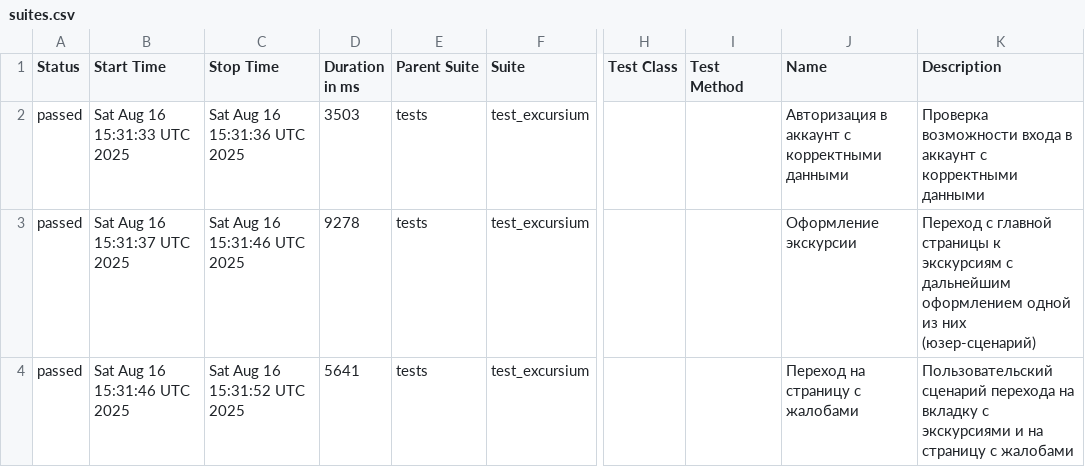
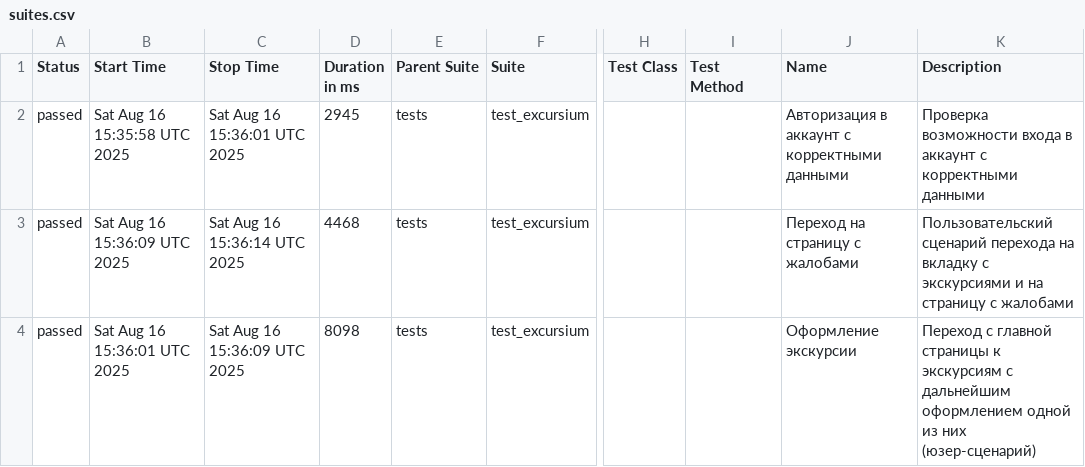
Before and after one commit to AlbertMaratovich/Excursium_project, a CSV file: data/suites.csv, drawn as a sheet; only a part is shown, gaps mark what is left out; the diff names each change by its address in the sheet, - before the commit and + after, or states it on an @@ line.

```diff
--- a/data/suites.csv
+++ b/data/suites.csv
-B2 (Start Time): Sat Aug 16 15:31:33 UTC 2025
+B2 (Start Time): Sat Aug 16 15:35:58 UTC 2025
-C2 (Stop Time): Sat Aug 16 15:31:36 UTC 2025
+C2 (Stop Time): Sat Aug 16 15:36:01 UTC 2025
-D2 (Duration in ms): 3503
+D2 (Duration in ms): 2945
-B3 (Start Time): Sat Aug 16 15:31:37 UTC 2025
+B3 (Start Time): Sat Aug 16 15:36:09 UTC 2025
-C3 (Stop Time): Sat Aug 16 15:31:46 UTC 2025
+C3 (Stop Time): Sat Aug 16 15:36:14 UTC 2025
-D3 (Duration in ms): 9278
+D3 (Duration in ms): 4468
-J3 (Name): Оформление экскурсии
+J3 (Name): Переход на страницу с жалобами
-K3 (Description): Переход с главной страницы к экскурсиям с дальнейшим оформлением одной из них (юзер-сценарий)
+K3 (Description): Пользовательский сценарий перехода на вкладку с экскурсиями и на страницу с жалобами
-B4 (Start Time): Sat Aug 16 15:31:46 UTC 2025
+B4 (Start Time): Sat Aug 16 15:36:01 UTC 2025
-C4 (Stop Time): Sat Aug 16 15:31:52 UTC 2025
+C4 (Stop Time): Sat Aug 16 15:36:09 UTC 2025
-D4 (Duration in ms): 5641
+D4 (Duration in ms): 8098
-J4 (Name): Переход на страницу с жалобами
+J4 (Name): Оформление экскурсии
-K4 (Description): Пользовательский сценарий перехода на вкладку с экскурсиями и на страницу с жалобами
+K4 (Description): Переход с главной страницы к экскурсиям с дальнейшим оформлением одной из них (юзер-сценарий)
```
Also changed, not shown: 21 other files.
